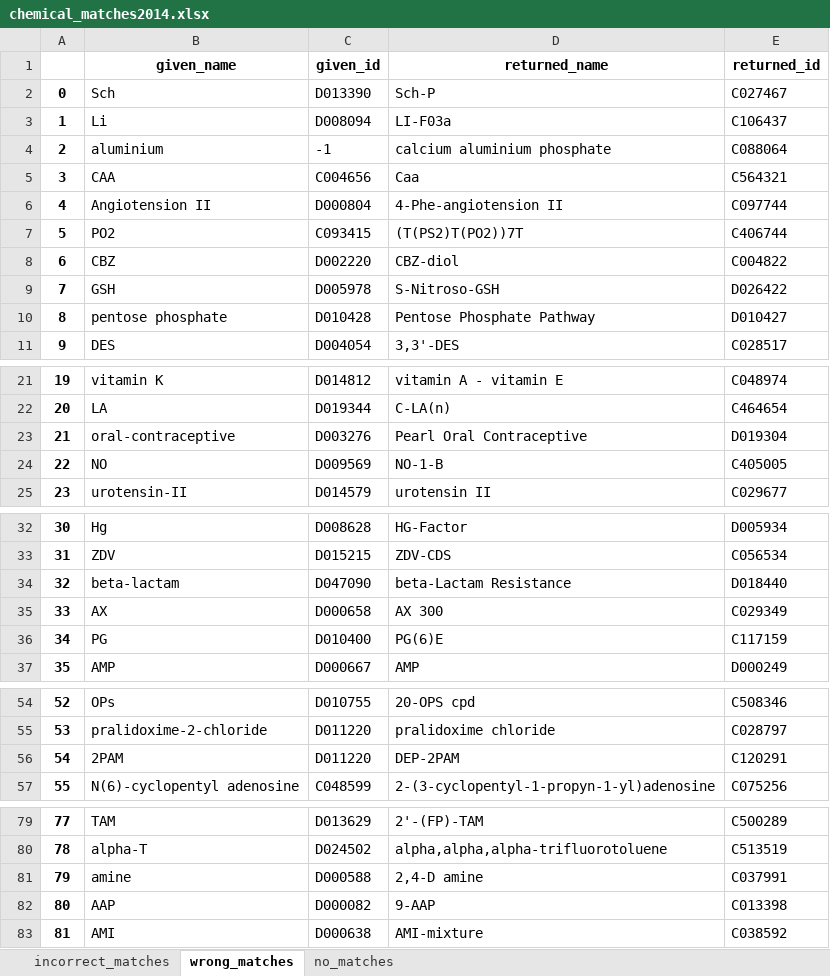
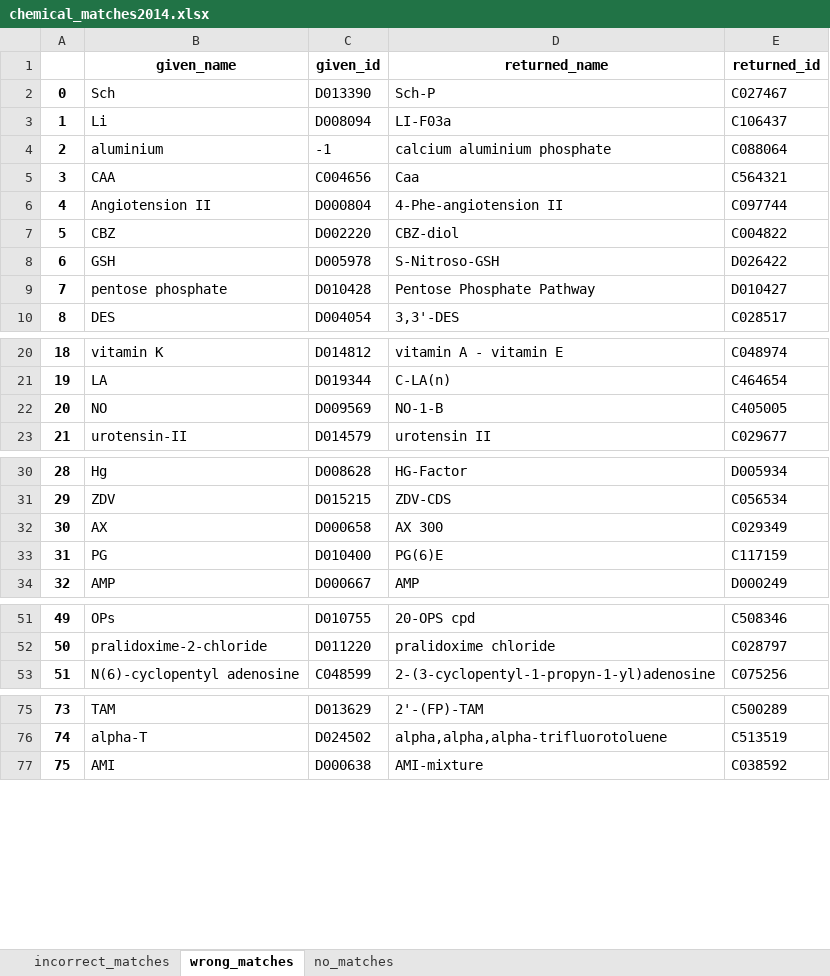
Before and after one commit to clulab/conceptnorm, an Excel workbook: results/chemical_matches2014.xlsx, sheet wrong_matches, drawn as a sheet; only a part is shown, gaps mark what is left out; values as stored, in another font and other column widths than the file's, no borders; removed rows and columns are numbered as before the commit, all else as after; the diff covers the shown part only; the diff names each change by its address in the sheet, - before the commit and + after, or states it on an @@ line.

```diff
--- a/results/chemical_matches2014.xlsx (sheet wrong_matches)
+++ b/results/chemical_matches2014.xlsx (sheet wrong_matches)
-row 7: 5 | PO2 | C093415 | (T(PS2)T(PO2))7T | C406744
@@ column A renumbered from row 7 down @@
-row 23: 21 | oral-contraceptive | D003276 | Pearl Oral Contraceptive | D019304
-row 34: 32 | beta-lactam | D047090 | beta-Lactam Resistance | D018440
-row 56: 54 | 2PAM | D011220 | DEP-2PAM | C120291
-row 81: 79 | amine | D000588 | 2,4-D amine | C037991
-row 82: 80 | AAP | D000082 | 9-AAP | C013398
```
Also changed, not shown: 1 removed row elsewhere in this sheet, 1 other file.
